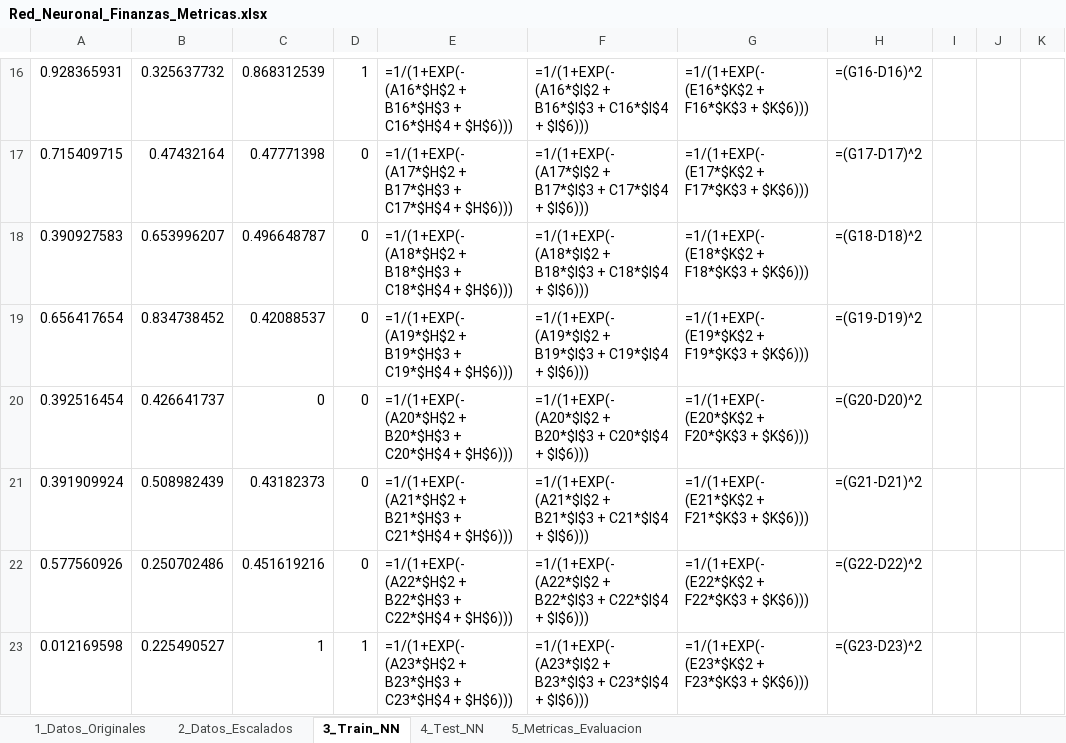
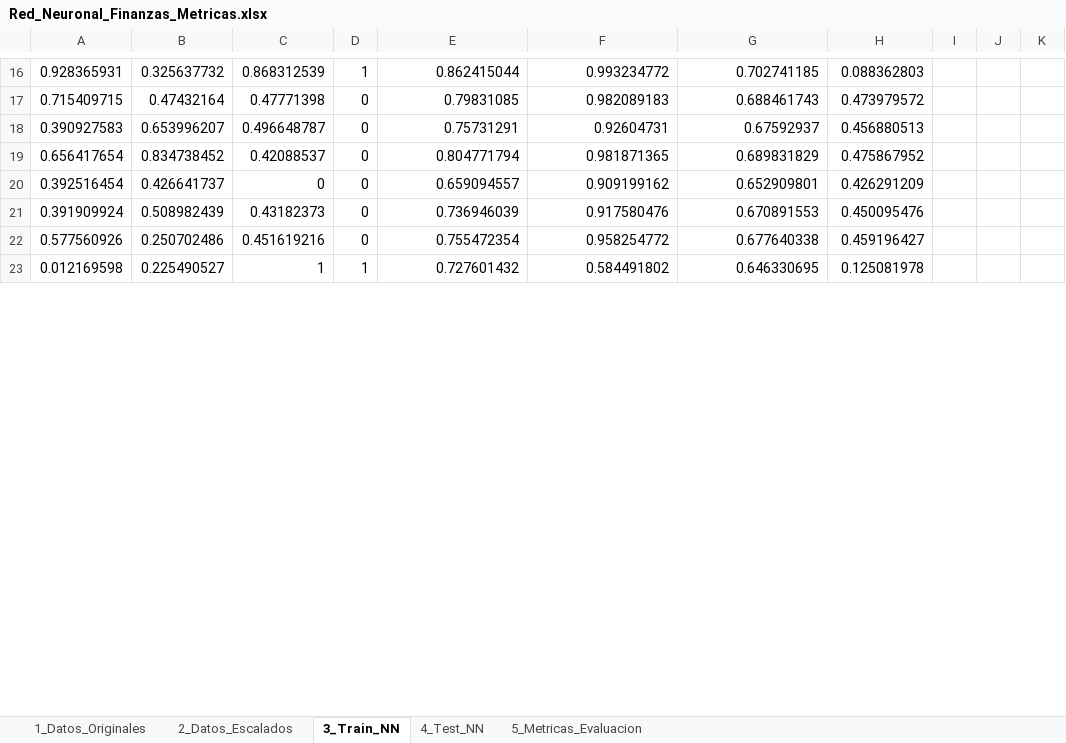
Before and after one commit to cnunezc/Diplomado-Ciencia-de-Datos-para-Finanzas-202602, an Excel workbook: Excel para Finanzas - parte 2/Clase 1/Red_Neuronal_Finanzas_Metricas.xlsx, sheet 3_Train_NN, drawn as a sheet; only a part is shown, gaps mark what is left out; values as stored, in another font and other column widths than the file's, no borders; formulas without a stored value are shown as written; the diff covers the shown part only; the diff names each change by its address in the sheet, - before the commit and + after, or states it on an @@ line.

```diff
--- a/Excel para Finanzas - parte 2/Clase 1/Red_Neuronal_Finanzas_Metricas.xlsx (sheet 3_Train_NN)
+++ b/Excel para Finanzas - parte 2/Clase 1/Red_Neuronal_Finanzas_Metricas.xlsx (sheet 3_Train_NN)
-E16: =1/(1+EXP(-(A16*$H$2 + B16*$H$3 + C16*$H$4 + $H$6)))
+E16: 0.862415044
-F16: =1/(1+EXP(-(A16*$I$2 + B16*$I$3 + C16*$I$4 + $I$6)))
+F16: 0.993234772
-G16: =1/(1+EXP(-(E16*$K$2 + F16*$K$3 + $K$6)))
+G16: 0.702741185
-H16: =(G16-D16)^2
+H16: 0.088362803
-E17: =1/(1+EXP(-(A17*$H$2 + B17*$H$3 + C17*$H$4 + $H$6)))
+E17: 0.79831085
-F17: =1/(1+EXP(-(A17*$I$2 + B17*$I$3 + C17*$I$4 + $I$6)))
+F17: 0.982089183
-G17: =1/(1+EXP(-(E17*$K$2 + F17*$K$3 + $K$6)))
+G17: 0.688461743
-H17: =(G17-D17)^2
+H17: 0.473979572
-E18: =1/(1+EXP(-(A18*$H$2 + B18*$H$3 + C18*$H$4 + $H$6)))
+E18: 0.75731291
-F18: =1/(1+EXP(-(A18*$I$2 + B18*$I$3 + C18*$I$4 + $I$6)))
+F18: 0.92604731
-G18: =1/(1+EXP(-(E18*$K$2 + F18*$K$3 + $K$6)))
+G18: 0.67592937
-H18: =(G18-D18)^2
+H18: 0.456880513
-E19: =1/(1+EXP(-(A19*$H$2 + B19*$H$3 + C19*$H$4 + $H$6)))
+E19: 0.804771794
-F19: =1/(1+EXP(-(A19*$I$2 + B19*$I$3 + C19*$I$4 + $I$6)))
+F19: 0.981871365
-G19: =1/(1+EXP(-(E19*$K$2 + F19*$K$3 + $K$6)))
+G19: 0.689831829
-H19: =(G19-D19)^2
+H19: 0.475867952
-E20: =1/(1+EXP(-(A20*$H$2 + B20*$H$3 + C20*$H$4 + $H$6)))
+E20: 0.659094557
-F20: =1/(1+EXP(-(A20*$I$2 + B20*$I$3 + C20*$I$4 + $I$6)))
+F20: 0.909199162
-G20: =1/(1+EXP(-(E20*$K$2 + F20*$K$3 + $K$6)))
+G20: 0.652909801
-H20: =(G20-D20)^2
+H20: 0.426291209
-E21: =1/(1+EXP(-(A21*$H$2 + B21*$H$3 + C21*$H$4 + $H$6)))
+E21: 0.736946039
-F21: =1/(1+EXP(-(A21*$I$2 + B21*$I$3 + C21*$I$4 + $I$6)))
+F21: 0.917580476
-G21: =1/(1+EXP(-(E21*$K$2 + F21*$K$3 + $K$6)))
+G21: 0.670891553
-H21: =(G21-D21)^2
+H21: 0.450095476
-E22: =1/(1+EXP(-(A22*$H$2 + B22*$H$3 + C22*$H$4 + $H$6)))
+E22: 0.755472354
-F22: =1/(1+EXP(-(A22*$I$2 + B22*$I$3 + C22*$I$4 + $I$6)))
+F22: 0.958254772
-G22: =1/(1+EXP(-(E22*$K$2 + F22*$K$3 + $K$6)))
+G22: 0.677640338
-H22: =(G22-D22)^2
+H22: 0.459196427
-E23: =1/(1+EXP(-(A23*$H$2 + B23*$H$3 + C23*$H$4 + $H$6)))
+E23: 0.727601432
-F23: =1/(1+EXP(-(A23*$I$2 + B23*$I$3 + C23*$I$4 + $I$6)))
+F23: 0.584491802
-G23: =1/(1+EXP(-(E23*$K$2 + F23*$K$3 + $K$6)))
+G23: 0.646330695
-H23: =(G23-D23)^2
+H23: 0.125081978
```
Also changed, not shown: 3 added rows, 3 removed rows and 110 edited cells elsewhere in this sheet, sheet 5_Metricas_Evaluacion, sheet 4_Test_NN, Excel para Finanzas - parte 2/Evaluación/Plantilla_Supervisado_Trabajo.xlsx.
